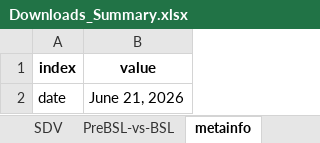
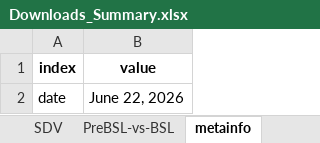
Before and after one commit to sdv-dev/sdv-dev.github.io, an Excel workbook: assets/Downloads_Summary.xlsx, sheet metainfo, drawn as a sheet; values as stored, in another font and other column widths than the file's, no borders; the diff names each change by its address in the sheet, - before the commit and + after, or states it on an @@ line.

```diff
--- a/assets/Downloads_Summary.xlsx (sheet metainfo)
+++ b/assets/Downloads_Summary.xlsx (sheet metainfo)
-B2 (value): June 21, 2026
+B2 (value): June 22, 2026
```
Also changed, not shown: sheet all, sheet SDV, sheet PreBSL-vs-BSL.
